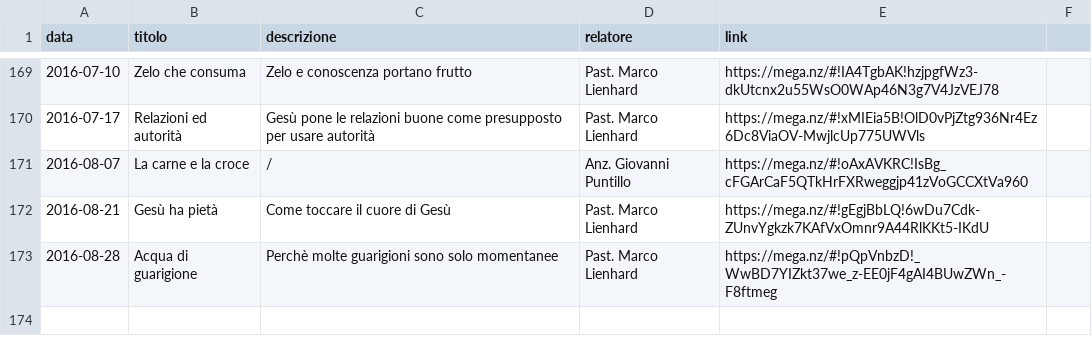
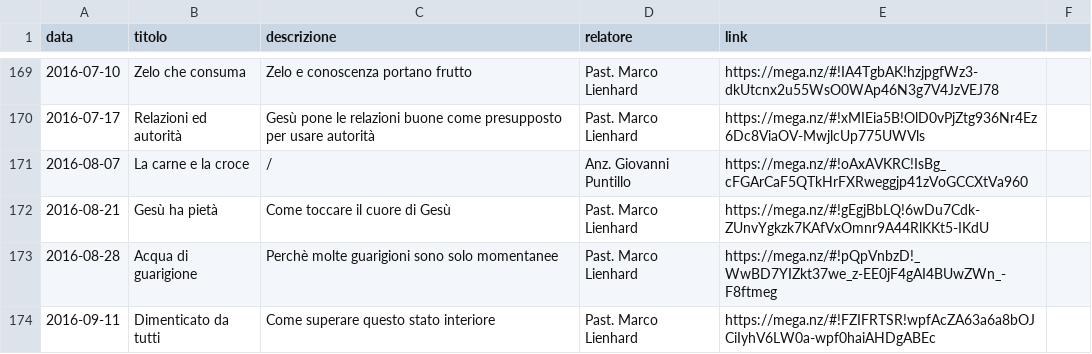
Before and after one commit to ChiesaSiloe/chiesasiloe.github.io, a CSV file: _data/sermons.csv, drawn as a sheet; only a part is shown, gaps mark what is left out; the diff names each change by its address in the sheet, - before the commit and + after, or states it on an @@ line.

Commit message:
prediche

```diff
--- a/_data/sermons.csv
+++ b/_data/sermons.csv
+row 174: 2016-09-11 | Dimenticato da tutti | Come superare questo stato interiore | Past. Marco Lienhard | https://mega.nz/#!FZIFRTSR!wpfAcZA63a6a8bOJCiIyhV6LW0a-wpf0haiAHDgABEc
```
